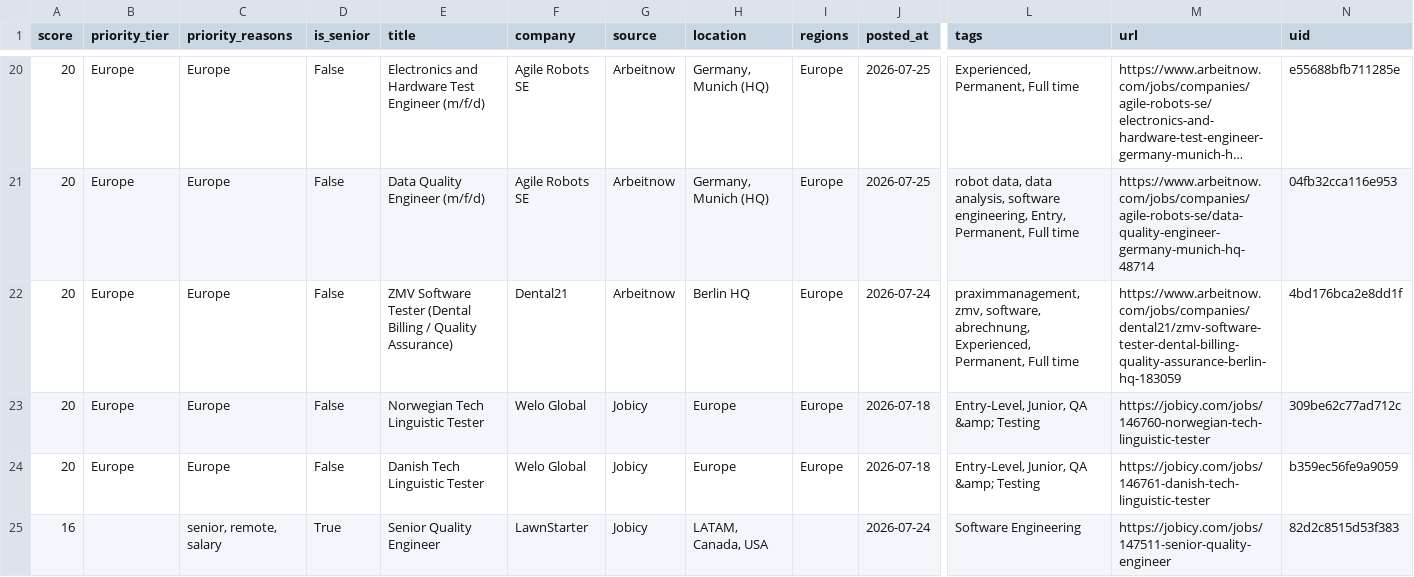
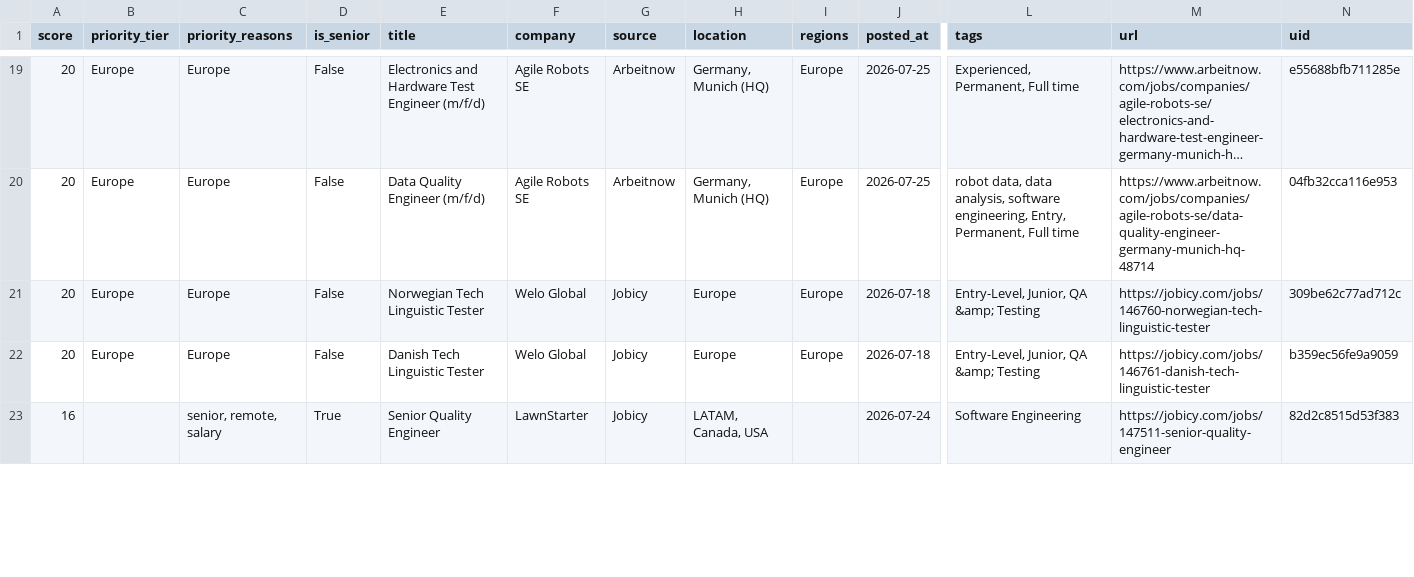
Before and after one commit to alif16syafri/job-scanner, a CSV file: output/qa_jobs.csv, drawn as a sheet; only a part is shown, gaps mark what is left out; long unchanged cells end in …; removed rows and columns are numbered as before the commit, all else as after; rows hold the shown columns only; the diff covers the shown part only; the diff names each change by its address in the sheet, - before the commit and + after, or states it on an @@ line.

```diff
--- a/output/qa_jobs.csv
+++ b/output/qa_jobs.csv
-row 22: 20 | Europe | Europe | False | ZMV Software Tester (Dental Billing / Quality Assurance) | Dental21 | Arbeitnow | Berlin HQ | Europe | 2026-07-24 | praximmanagement, zmv, software, abrechnung, Experienced, Permanent, Full time | https://www.arbeitnow.com/jobs/companies/dental21/zmv-software-tester-dental-billing-quality-assurance-berlin-hq-183059 | 4bd176bca2e8dd1f
```
Also changed, not shown: 4 added rows, 1 removed row and 8 edited cells elsewhere in this file, 2 other files.
